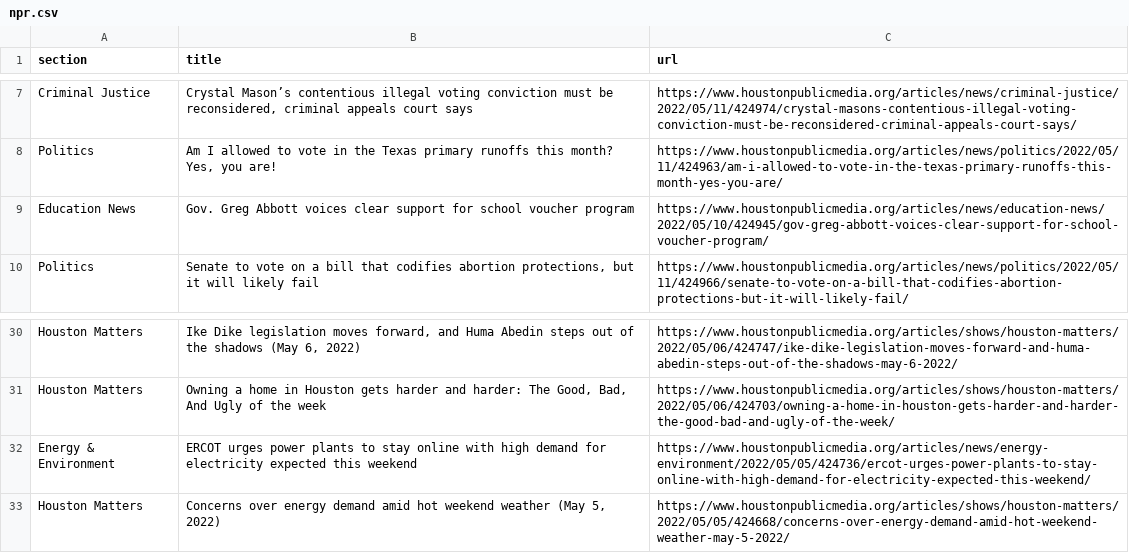
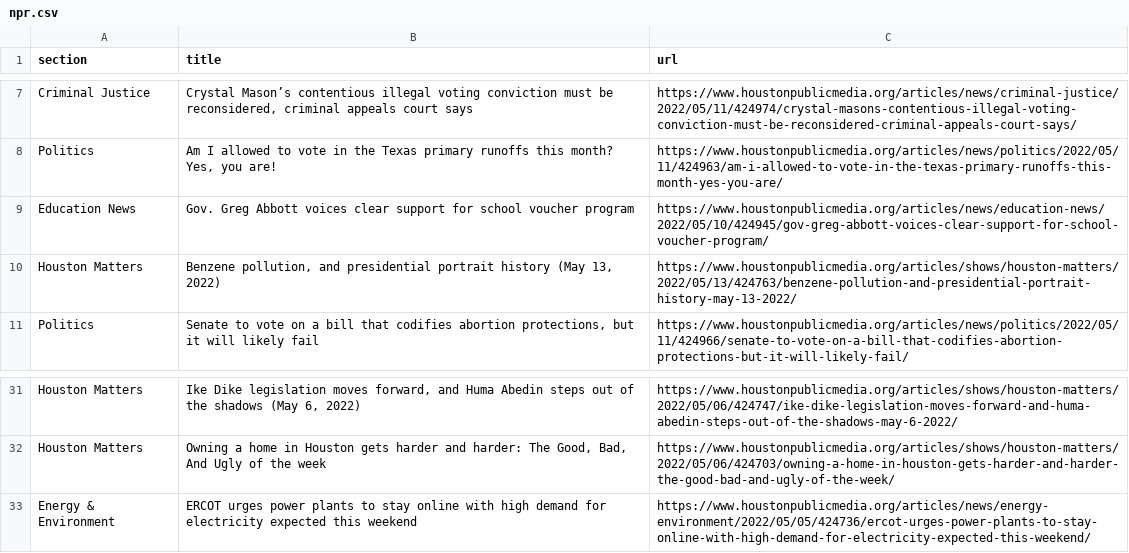
Before and after one commit to jsoma/auto-scraper, a CSV file: npr.csv, drawn as a sheet; only a part is shown, gaps mark what is left out.

```diff
--- a/npr.csv
+++ b/npr.csv
@@ -9,2 +9,3 @@ Politics,"Am I allowed to vote in the Texas primary runoffs this month? Yes, you
 Education News,Gov. Greg Abbott voices clear support for school voucher program,https://www.houstonpublicmedia.org/articles/news/education-news/2022/05/10/424945/gov-greg-abbott-voices-clear-support-for-school-voucher-program/
+Houston Matters,"Benzene pollution, and presidential portrait history (May 13, 2022)",https://www.houstonpublicmedia.org/articles/shows/houston-matters/2022/05/13/424763/benzene-pollution-and-presidential-portrait-history-may-13-2022/
 Politics,"Senate to vote on a bill that codifies abortion protections, but it will likely fail",https://www.houstonpublicmedia.org/articles/news/politics/2022/05/11/424966/senate-to-vote-on-a-bill-that-codifies-abortion-protections-but-it-will-likely-fail/
@@ -32,2 +33 @@ Houston Matters,"Owning a home in Houston gets harder and harder: The Good, Bad,
 Energy & Environment,ERCOT urges power plants to stay online with high demand for electricity expected this weekend,https://www.houstonpublicmedia.org/articles/news/energy-environment/2022/05/05/424736/ercot-urges-power-plants-to-stay-online-with-high-demand-for-electricity-expected-this-weekend/
-Houston Matters,"Concerns over energy demand amid hot weekend weather (May 5, 2022)",https://www.houstonpublicmedia.org/articles/shows/houston-matters/2022/05/05/424668/concerns-over-energy-demand-amid-hot-weekend-weather-may-5-2022/
```
